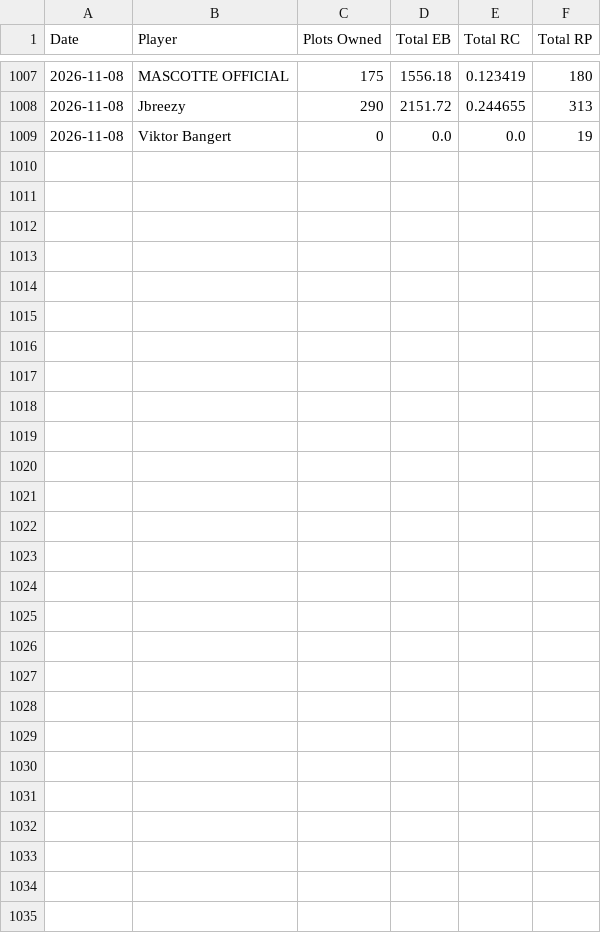
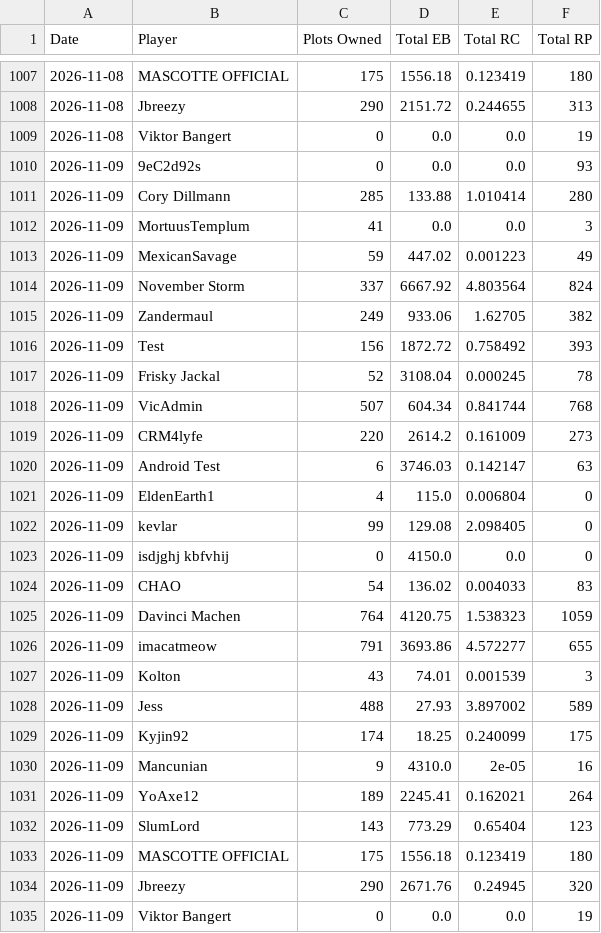
Before and after one commit to vicsanity623/Daily, a CSV file: player-growth-history.csv, drawn as a sheet; only a part is shown, gaps mark what is left out; the diff names each change by its address in the sheet, - before the commit and + after, or states it on an @@ line.

Commit message:
Auto: daily economy data sync 2026-11-09

```diff
--- a/player-growth-history.csv
+++ b/player-growth-history.csv
+row 1010: 2026-11-09 | 9eC2d92s | 0 | 0.0 | 0.0 | 93
+row 1011: 2026-11-09 | Cory Dillmann | 285 | 133.88 | 1.010414 | 280
+row 1012: 2026-11-09 | MortuusTemplum | 41 | 0.0 | 0.0 | 3
+row 1013: 2026-11-09 | MexicanSavage | 59 | 447.02 | 0.001223 | 49
+row 1014: 2026-11-09 | November Storm | 337 | 6667.92 | 4.803564 | 824
+row 1015: 2026-11-09 | Zandermaul | 249 | 933.06 | 1.62705 | 382
+row 1016: 2026-11-09 | Test | 156 | 1872.72 | 0.758492 | 393
+row 1017: 2026-11-09 | Frisky Jackal | 52 | 3108.04 | 0.000245 | 78
+row 1018: 2026-11-09 | VicAdmin | 507 | 604.34 | 0.841744 | 768
+row 1019: 2026-11-09 | CRM4lyfe | 220 | 2614.2 | 0.161009 | 273
+row 1020: 2026-11-09 | Android Test | 6 | 3746.03 | 0.142147 | 63
+row 1021: 2026-11-09 | EldenEarth1 | 4 | 115.0 | 0.006804 | 0
+row 1022: 2026-11-09 | kevlar | 99 | 129.08 | 2.098405 | 0
+row 1023: 2026-11-09 | isdjghj kbfvhij | 0 | 4150.0 | 0.0 | 0
+row 1024: 2026-11-09 | CHAO | 54 | 136.02 | 0.004033 | 83
+row 1025: 2026-11-09 | Davinci Machen | 764 | 4120.75 | 1.538323 | 1059
+row 1026: 2026-11-09 | imacatmeow | 791 | 3693.86 | 4.572277 | 655
+row 1027: 2026-11-09 | Kolton | 43 | 74.01 | 0.001539 | 3
+row 1028: 2026-11-09 | Jess | 488 | 27.93 | 3.897002 | 589
+row 1029: 2026-11-09 | Kyjin92 | 174 | 18.25 | 0.240099 | 175
+row 1030: 2026-11-09 | Mancunian | 9 | 4310.0 | 2e-05 | 16
+row 1031: 2026-11-09 | YoAxe12 | 189 | 2245.41 | 0.162021 | 264
+row 1032: 2026-11-09 | SlumLord | 143 | 773.29 | 0.65404 | 123
+row 1033: 2026-11-09 | MASCOTTE OFFICIAL | 175 | 1556.18 | 0.123419 | 180
+row 1034: 2026-11-09 | Jbreezy | 290 | 2671.76 | 0.24945 | 320
+row 1035: 2026-11-09 | Viktor Bangert | 0 | 0.0 | 0.0 | 19
```
Also changed, not shown: 2 other files.
